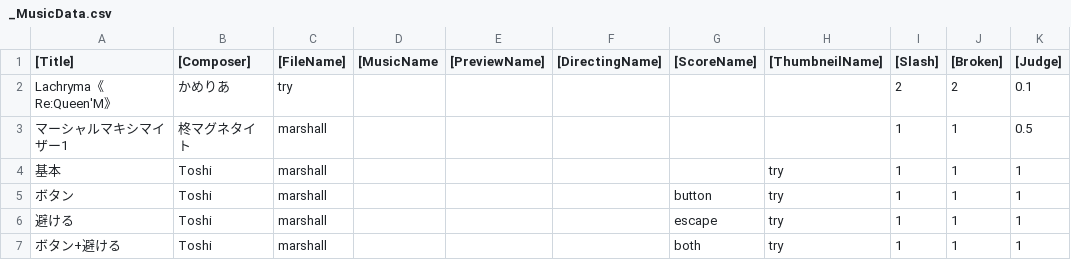
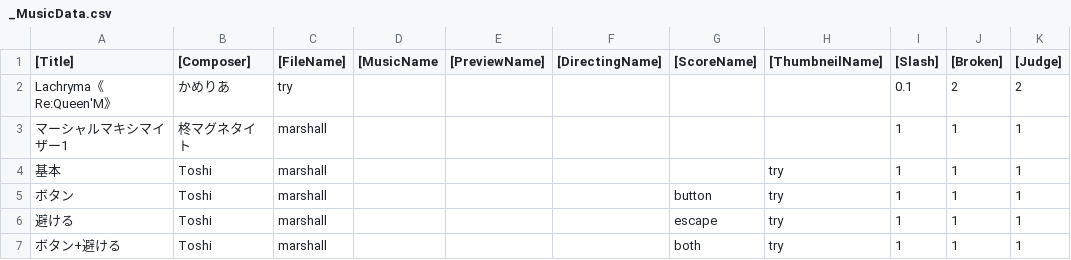
Before and after one commit to mumiroMurorin/Graduation, a CSV file: Assets/CSV/_MusicData.csv, drawn as a sheet.

```diff
--- a/Assets/CSV/_MusicData.csv
+++ b/Assets/CSV/_MusicData.csv
@@ -1,4 +1,4 @@
 [Title],[Composer],[FileName],[MusicName,[PreviewName],[DirectingName],[ScoreName],[ThumbneilName],[Slash],[Broken],[Judge]
-Lachryma《Re:Queen'M》,かめりあ,try,,,,,,2,2,0.1
-マーシャルマキシマイザー1,柊マグネタイト,marshall,,,,,,1,1,0.5
+Lachryma《Re:Queen'M》,かめりあ,try,,,,,,0.1,2,2
+マーシャルマキシマイザー1,柊マグネタイト,marshall,,,,,,1,1,1
 基本,Toshi,marshall,,,,,try,1,1,1
```
Also changed, not shown: 8 other files.
